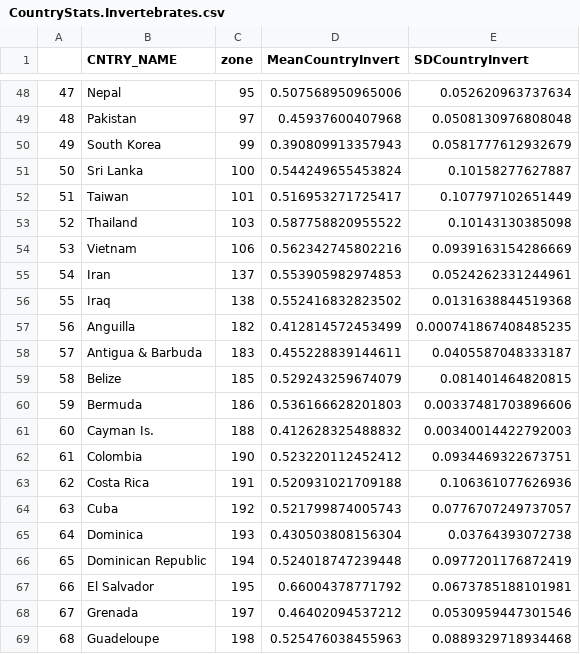
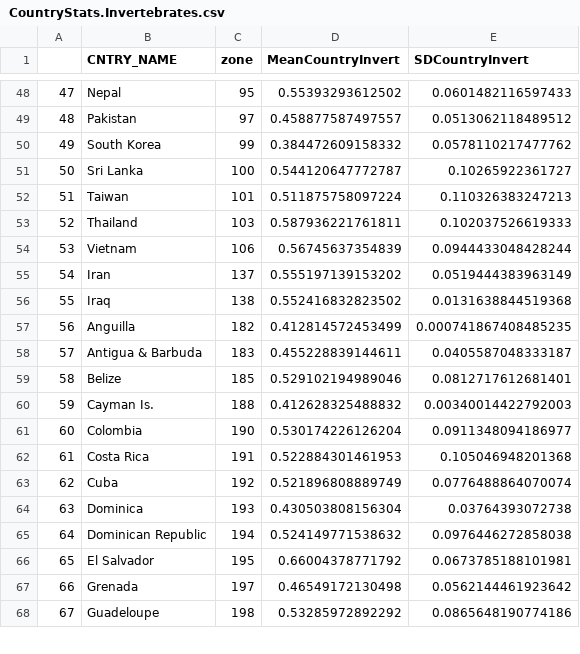
Before and after one commit to jbukoski/RestorationMetaAnalysis, a CSV file: R/CountryStats.Invertebrates.csv, drawn as a sheet; only a part is shown, gaps mark what is left out; removed rows and columns are numbered as before the commit, all else as after; the diff covers the shown part only; the diff names each change by its address in the sheet, - before the commit and + after, or states it on an @@ line.

```diff
--- a/R/CountryStats.Invertebrates.csv
+++ b/R/CountryStats.Invertebrates.csv
-D48 (MeanCountryInvert): 0.507568950965006
+D48 (MeanCountryInvert): 0.55393293612502
-E48 (SDCountryInvert): 0.052620963737634
+E48 (SDCountryInvert): 0.0601482116597433
-D49 (MeanCountryInvert): 0.45937600407968
+D49 (MeanCountryInvert): 0.458877587497557
-E49 (SDCountryInvert): 0.0508130976808048
+E49 (SDCountryInvert): 0.0513062118489512
-D50 (MeanCountryInvert): 0.390809913357943
+D50 (MeanCountryInvert): 0.384472609158332
-E50 (SDCountryInvert): 0.0581777612932679
+E50 (SDCountryInvert): 0.0578110217477762
-D51 (MeanCountryInvert): 0.544249655453824
+D51 (MeanCountryInvert): 0.544120647772787
-E51 (SDCountryInvert): 0.10158277627887
+E51 (SDCountryInvert): 0.10265922361727
-D52 (MeanCountryInvert): 0.516953271725417
+D52 (MeanCountryInvert): 0.511875758097224
-E52 (SDCountryInvert): 0.107797102651449
+E52 (SDCountryInvert): 0.110326383247213
-D53 (MeanCountryInvert): 0.587758820955522
+D53 (MeanCountryInvert): 0.587936221761811
-E53 (SDCountryInvert): 0.10143130385098
+E53 (SDCountryInvert): 0.102037526619333
-D54 (MeanCountryInvert): 0.562342745802216
+D54 (MeanCountryInvert): 0.56745637354839
-E54 (SDCountryInvert): 0.0939163154286669
+E54 (SDCountryInvert): 0.0944433048428244
-D55 (MeanCountryInvert): 0.553905982974853
+D55 (MeanCountryInvert): 0.555197139153202
-E55 (SDCountryInvert): 0.0524262331244961
+E55 (SDCountryInvert): 0.0519444383963149
-D59 (MeanCountryInvert): 0.529243259674079
+D59 (MeanCountryInvert): 0.529102194989046
-E59 (SDCountryInvert): 0.081401464820815
+E59 (SDCountryInvert): 0.0812717612681401
-row 60: 59 | Bermuda | 186 | 0.536166628201803 | 0.00337481703896606
@@ column A renumbered from row 60 down @@
-D61 (MeanCountryInvert): 0.523220112452412
+D61 (MeanCountryInvert): 0.530174226126204
-E61 (SDCountryInvert): 0.0934469322673751
+E61 (SDCountryInvert): 0.0911348094186977
-D62 (MeanCountryInvert): 0.520931021709188
+D62 (MeanCountryInvert): 0.522884301461953
-E62 (SDCountryInvert): 0.106361077626936
+E62 (SDCountryInvert): 0.105046948201368
-D63 (MeanCountryInvert): 0.521799874005743
+D63 (MeanCountryInvert): 0.521896808889749
-E63 (SDCountryInvert): 0.0776707249737057
+E63 (SDCountryInvert): 0.0776488864070074
-D65 (MeanCountryInvert): 0.524018747239448
+D65 (MeanCountryInvert): 0.524149771538632
-E65 (SDCountryInvert): 0.0977201176872419
+E65 (SDCountryInvert): 0.0976446272858038
-D67 (MeanCountryInvert): 0.46402094537212
+D67 (MeanCountryInvert): 0.46549172130498
-E67 (SDCountryInvert): 0.0530959447301546
+E67 (SDCountryInvert): 0.0562144461923642
-D68 (MeanCountryInvert): 0.525476038455963
+D68 (MeanCountryInvert): 0.53285972892292
-E68 (SDCountryInvert): 0.0889329718934468
+E68 (SDCountryInvert): 0.0865648190774186
```
Also changed, not shown: 1 removed row and 135 edited cells elsewhere in this file, R/BiomeStats.vertebrates.csv, R/LandscapeVarBiomes_Flora.csv, 11 other files.
